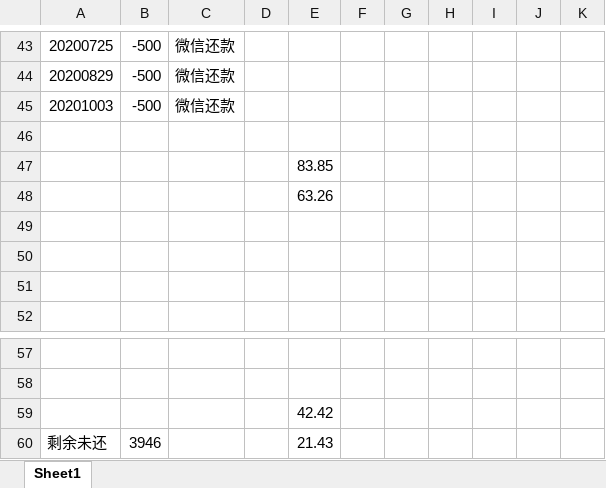
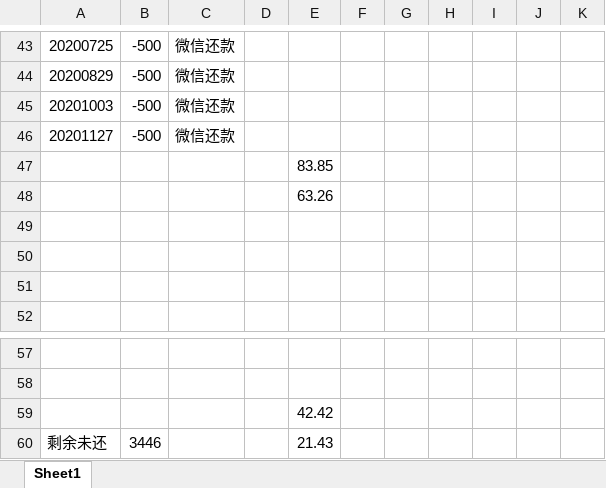
Before and after one commit to leitianjin/calc, an Excel workbook: 借款明细.xlsx, sheet Sheet1, drawn as a sheet; only a part is shown, gaps mark what is left out; values as stored, in another font and other column widths than the file's, no borders; the diff names each change by its address in the sheet, - before the commit and + after, or states it on an @@ line.

```diff
--- a/借款明细.xlsx (sheet Sheet1)
+++ b/借款明细.xlsx (sheet Sheet1)
-row 46: (empty)
+row 46: 20201127 | -500 | 微信还款
-B60: 3946
+B60: 3446
```
Also changed, not shown: 1 other file.
